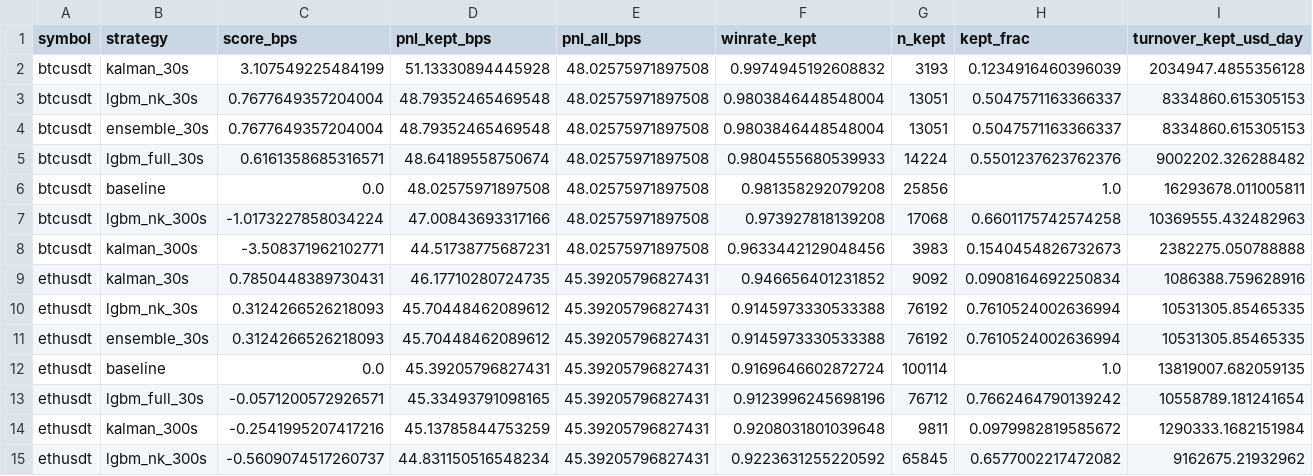
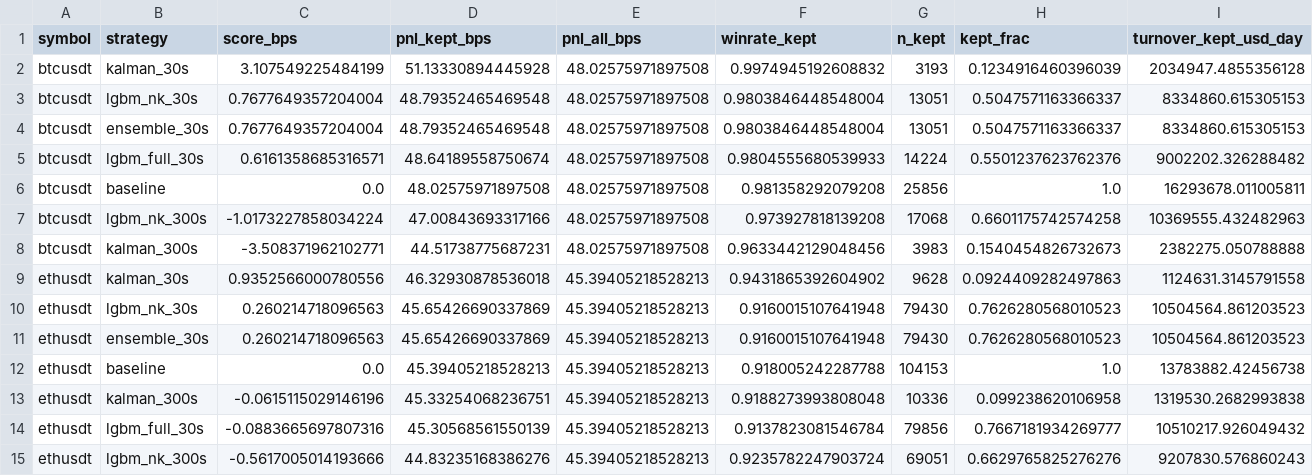
Before and after one commit to Gabnasyrov/CMF_week_1, a CSV file: tz_assignment/results/strategies/bybit_filter_summary.csv, drawn as a sheet; only a part is shown; removed rows and columns are numbered as before the commit, all else as after; rows hold the shown columns only; the diff names each change by its address in the sheet, - before the commit and + after, or states it on an @@ line.

```diff
--- a/tz_assignment/results/strategies/bybit_filter_summary.csv
+++ b/tz_assignment/results/strategies/bybit_filter_summary.csv
-C9 (score_bps): 0.7850448389730431
+C9 (score_bps): 0.9352566000780556
-D9 (pnl_kept_bps): 46.17710280724735
+D9 (pnl_kept_bps): 46.32930878536018
-E9:E12 (pnl_all_bps): 45.39205796827431
+E9:E12 (pnl_all_bps): 45.39405218528213
-F9 (winrate_kept): 0.946656401231852
+F9 (winrate_kept): 0.9431865392604902
-G9 (n_kept): 9092
+G9 (n_kept): 9628
-H9 (kept_frac): 0.0908164692250834
+H9 (kept_frac): 0.0924409282497863
-I9 (turnover_kept_usd_day): 1086388.759628916
+I9 (turnover_kept_usd_day): 1124631.3145791558
-C10:C11 (score_bps): 0.3124266526218093
+C10:C11 (score_bps): 0.260214718096563
-D10:D11 (pnl_kept_bps): 45.70448462089612
+D10:D11 (pnl_kept_bps): 45.65426690337869
-F10:F11 (winrate_kept): 0.9145973330533388
+F10:F11 (winrate_kept): 0.9160015107641948
-G10:G11 (n_kept): 76192
+G10:G11 (n_kept): 79430
-H10:H11 (kept_frac): 0.7610524002636994
+H10:H11 (kept_frac): 0.7626280568010523
-I10:I11 (turnover_kept_usd_day): 10531305.85465335
+I10:I11 (turnover_kept_usd_day): 10504564.861203523
-D12 (pnl_kept_bps): 45.39205796827431
+D12 (pnl_kept_bps): 45.39405218528213
-F12 (winrate_kept): 0.9169646602872724
+F12 (winrate_kept): 0.918005242287788
-G12 (n_kept): 100114
+G12 (n_kept): 104153
-I12 (turnover_kept_usd_day): 13819007.682059135
+I12 (turnover_kept_usd_day): 13783882.42456738
-row 13: ethusdt | lgbm_full_30s | -0.0571200572926571 | 45.33493791098165 | 45.39205796827431 | 0.9123996245698196 | 76712 | 0.7662464790139242 | 10558789.181241654
-C13 (score_bps): -0.2541995207417216
+C13 (score_bps): -0.0615115029146196
-D13 (pnl_kept_bps): 45.13785844753259
+D13 (pnl_kept_bps): 45.33254068236751
-E13 (pnl_all_bps): 45.39205796827431
+E13 (pnl_all_bps): 45.39405218528213
-F13 (winrate_kept): 0.9208031801039648
+F13 (winrate_kept): 0.9188273993808048
-G13 (n_kept): 9811
+G13 (n_kept): 10336
-H13 (kept_frac): 0.0979982819585672
+H13 (kept_frac): 0.099238620106958
-I13 (turnover_kept_usd_day): 1290333.1682151984
+I13 (turnover_kept_usd_day): 1319530.2682993838
-row 15: ethusdt | lgbm_nk_300s | -0.5609074517260737 | 44.831150516548234 | 45.39205796827431 | 0.9223631255220592 | 65845 | 0.6577002217472082 | 9162675.21932962
+row 14: ethusdt | lgbm_full_30s | -0.0883665697807316 | 45.30568561550139 | 45.39405218528213 | 0.9137823081546784 | 79856 | 0.7667181934269777 | 10510217.926049432
+row 15: ethusdt | lgbm_nk_300s | -0.5617005014193666 | 44.83235168386276 | 45.39405218528213 | 0.9235782247903724 | 69051 | 0.6629765825276276 | 9207830.576860243
```
Also changed, not shown: tz_assignment/results/strategies/pnl_report.csv, 7 other files.
